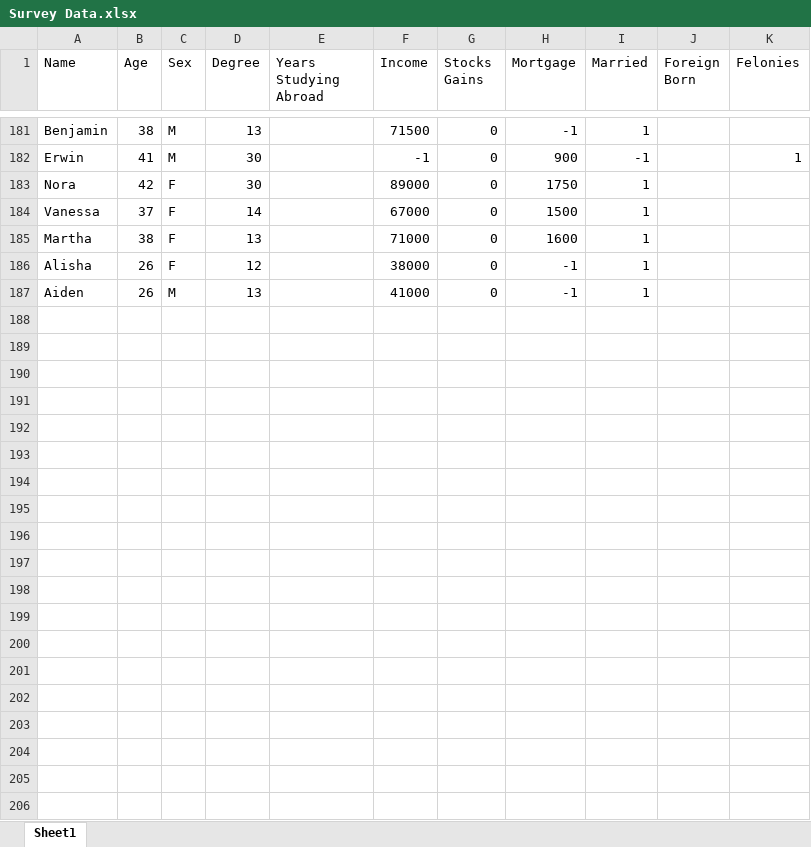
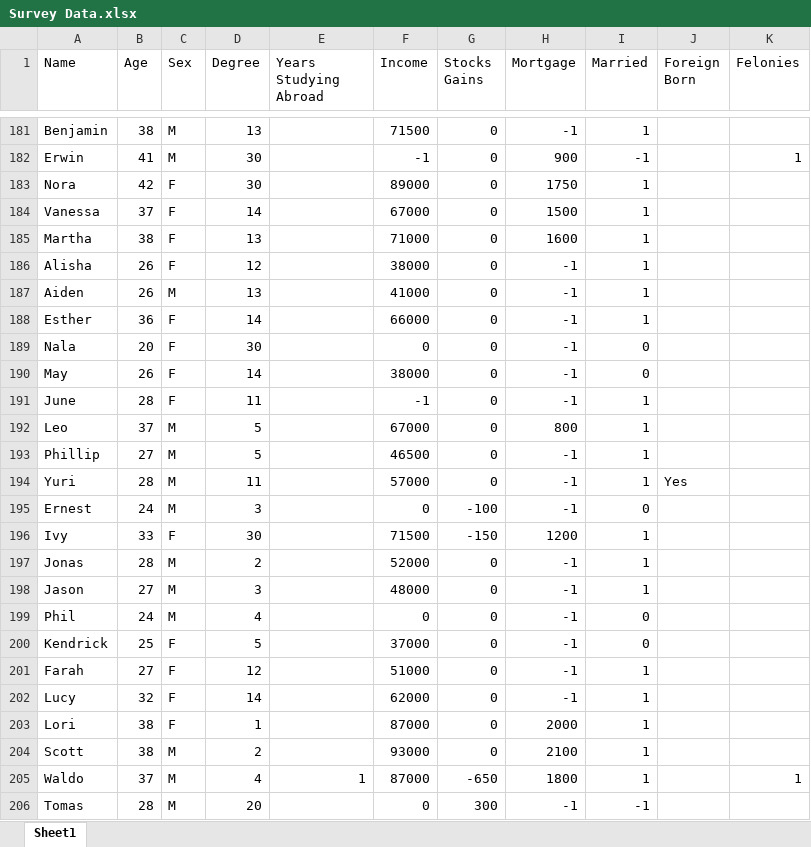
Before and after one commit to vvzepeda/example-project, an Excel workbook: data/Survey Data.xlsx, sheet Sheet1, drawn as a sheet; only a part is shown, gaps mark what is left out; values as stored, in another font and other column widths than the file's, no borders; the diff covers the shown part only; the diff names each change by its address in the sheet, - before the commit and + after, or states it on an @@ line.

Commit message:
Updated data and tasks

```diff
--- a/data/Survey Data.xlsx (sheet Sheet1)
+++ b/data/Survey Data.xlsx (sheet Sheet1)
+row 188: Esther | 36 | F | 14 |  | 66000 | 0 | -1 | 1
+row 189: Nala | 20 | F | 30 |  | 0 | 0 | -1 | 0
+row 190: May | 26 | F | 14 |  | 38000 | 0 | -1 | 0
+row 191: June | 28 | F | 11 |  | -1 | 0 | -1 | 1
+row 192: Leo | 37 | M | 5 |  | 67000 | 0 | 800 | 1
+row 193: Phillip | 27 | M | 5 |  | 46500 | 0 | -1 | 1
+row 194: Yuri | 28 | M | 11 |  | 57000 | 0 | -1 | 1 | Yes
+row 195: Ernest | 24 | M | 3 |  | 0 | -100 | -1 | 0
+row 196: Ivy | 33 | F | 30 |  | 71500 | -150 | 1200 | 1
+row 197: Jonas | 28 | M | 2 |  | 52000 | 0 | -1 | 1
+row 198: Jason | 27 | M | 3 |  | 48000 | 0 | -1 | 1
+row 199: Phil | 24 | M | 4 |  | 0 | 0 | -1 | 0
+row 200: Kendrick | 25 | F | 5 |  | 37000 | 0 | -1 | 0
+row 201: Farah | 27 | F | 12 |  | 51000 | 0 | -1 | 1
+row 202: Lucy | 32 | F | 14 |  | 62000 | 0 | -1 | 1
+row 203: Lori | 38 | F | 1 |  | 87000 | 0 | 2000 | 1
+row 204: Scott | 38 | M | 2 |  | 93000 | 0 | 2100 | 1
+row 205: Waldo | 37 | M | 4 | 1 | 87000 | -650 | 1800 | 1 |  | 1
+row 206: Tomas | 28 | M | 20 |  | 0 | 300 | -1 | -1
```
Also changed, not shown: 17 added rows and 3 edited cells elsewhere in this sheet, 1 other file.
